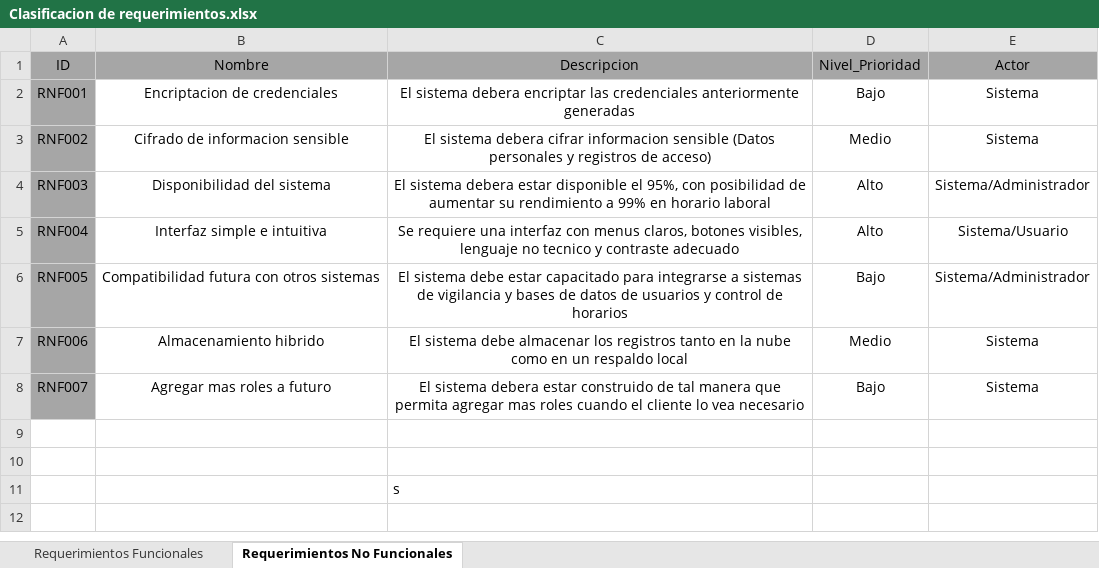
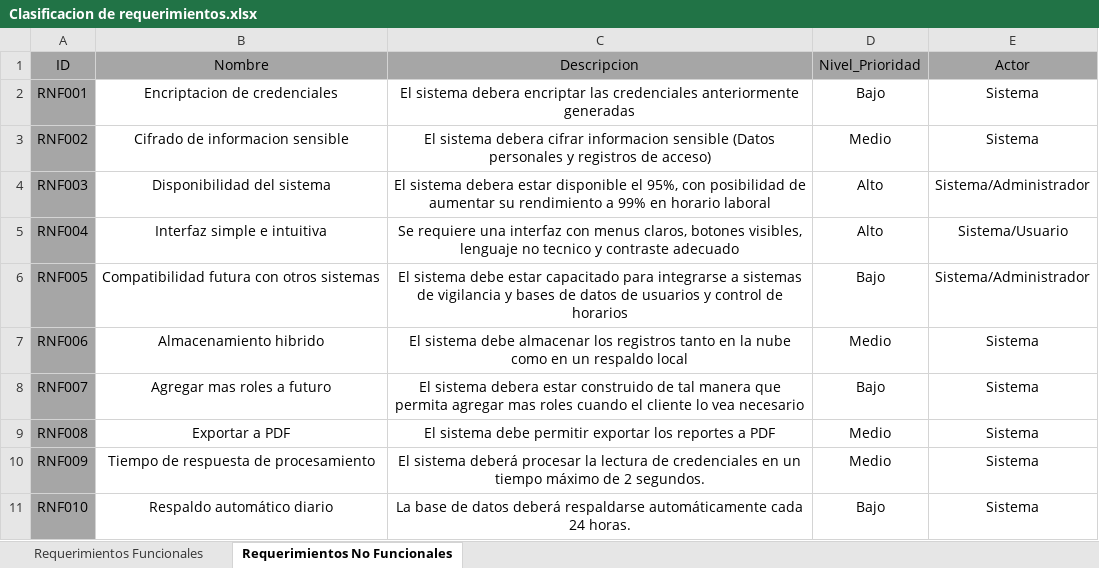
Before and after one commit to migueltovarb/ISWREQUERIMIENTOS202502-1Juan-Cuaran, an Excel workbook: Proyecto Final/Clasificacion de requerimientos.xlsx, sheet Requerimientos No Funcionales, drawn as a sheet; values as stored, in another font and other column widths than the file's, no borders; removed rows and columns are numbered as before the commit, all else as after; the diff names each change by its address in the sheet, - before the commit and + after, or states it on an @@ line.

```diff
--- a/Proyecto Final/Clasificacion de requerimientos.xlsx (sheet Requerimientos No Funcionales)
+++ b/Proyecto Final/Clasificacion de requerimientos.xlsx (sheet Requerimientos No Funcionales)
-row 9: (empty)
+row 9: RNF008 | Exportar a PDF | El sistema debe permitir exportar los reportes a PDF | Medio | Sistema
-A9:A10 fill: none
+A9:A10 fill: #A6A6A6
-row 10: (empty)
+row 10: RNF009 | Tiempo de respuesta de procesamiento | El sistema deberá procesar la lectura de credenciales en un tiempo máximo de 2 segundos. | Medio | Sistema
-row 11:  |  | s
+row 11: RNF010 | Respaldo automático diario | La base de datos deberá respaldarse automáticamente cada 24 horas. | Bajo | Sistema
```
Also changed, not shown: sheet Requerimientos Funcionales, 12 other files.
